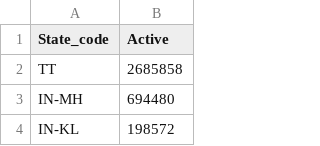
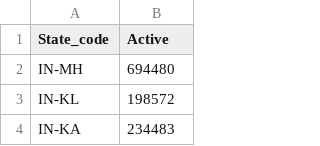
Before and after one commit to TheCharmingSociopath/COVID-19-vaccination-management, a CSV file: static/files/active_map.csv, drawn as a sheet; only a part is shown; the shorter side is filled out with more unchanged rows; the diff names each change by its address in the sheet, - before the commit and + after, or states it on an @@ line.

```diff
--- a/static/files/active_map.csv
+++ b/static/files/active_map.csv
-row 2: TT | 2685858
```
Also changed, not shown: 2 other files.
